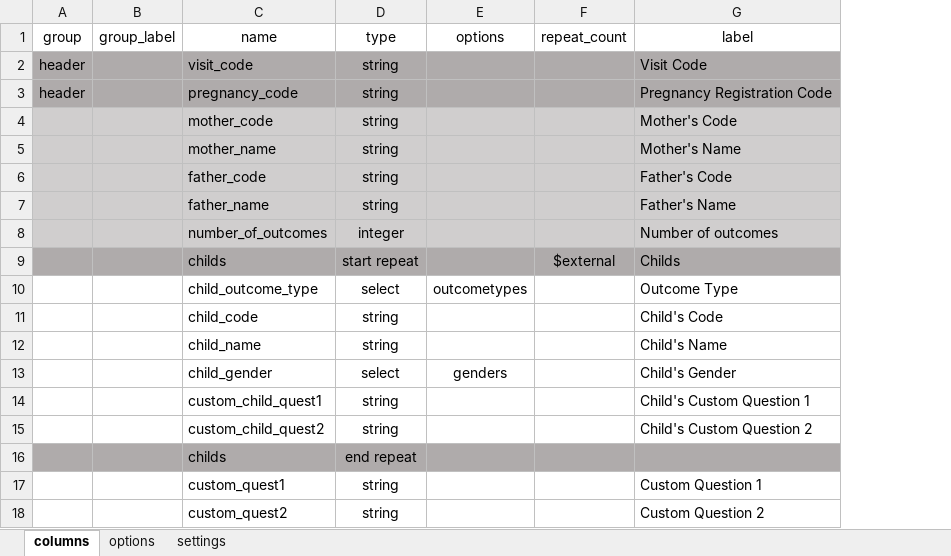
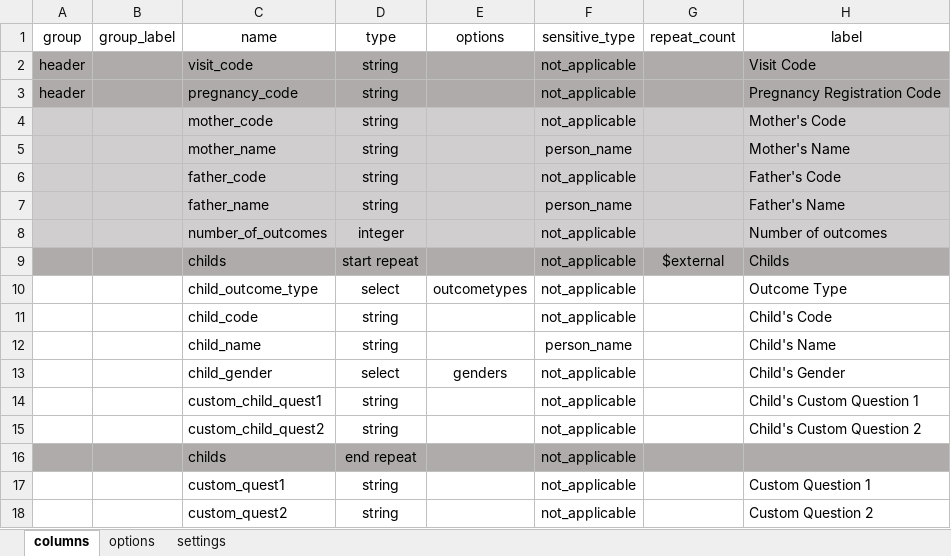
Before and after one commit to philimones-group/hds-explorer-server, an Excel workbook: src/main/resources/samples/extension-forms/xls-hforms/pregnancy_outcome_ext.xlsx, sheet columns, drawn as a sheet; only a part is shown; values as stored, in another font and other column widths than the file's, no borders; the diff names each change by its address in the sheet, - before the commit and + after, or states it on an @@ line.

```diff
--- a/src/main/resources/samples/extension-forms/xls-hforms/pregnancy_outcome_ext.xlsx (sheet columns)
+++ b/src/main/resources/samples/extension-forms/xls-hforms/pregnancy_outcome_ext.xlsx (sheet columns)
+column F, rows 1-18: sensitive_type | not_applicable | not_applicable | not_applicable | person_name | not_applicable | person_name | not_applicable | not_applicable | not_applicable | not_applicable | person_name | not_applicable | not_applicable | not_applicable | not_applicable | not_applicable | not_applicable
```
Also changed, not shown: src/main/resources/samples/extension-forms/xls-hforms/change_head_ext.xlsx, src/main/resources/samples/extension-forms/xls-hforms/change_region_head_ext.xlsx, 54 other files.
